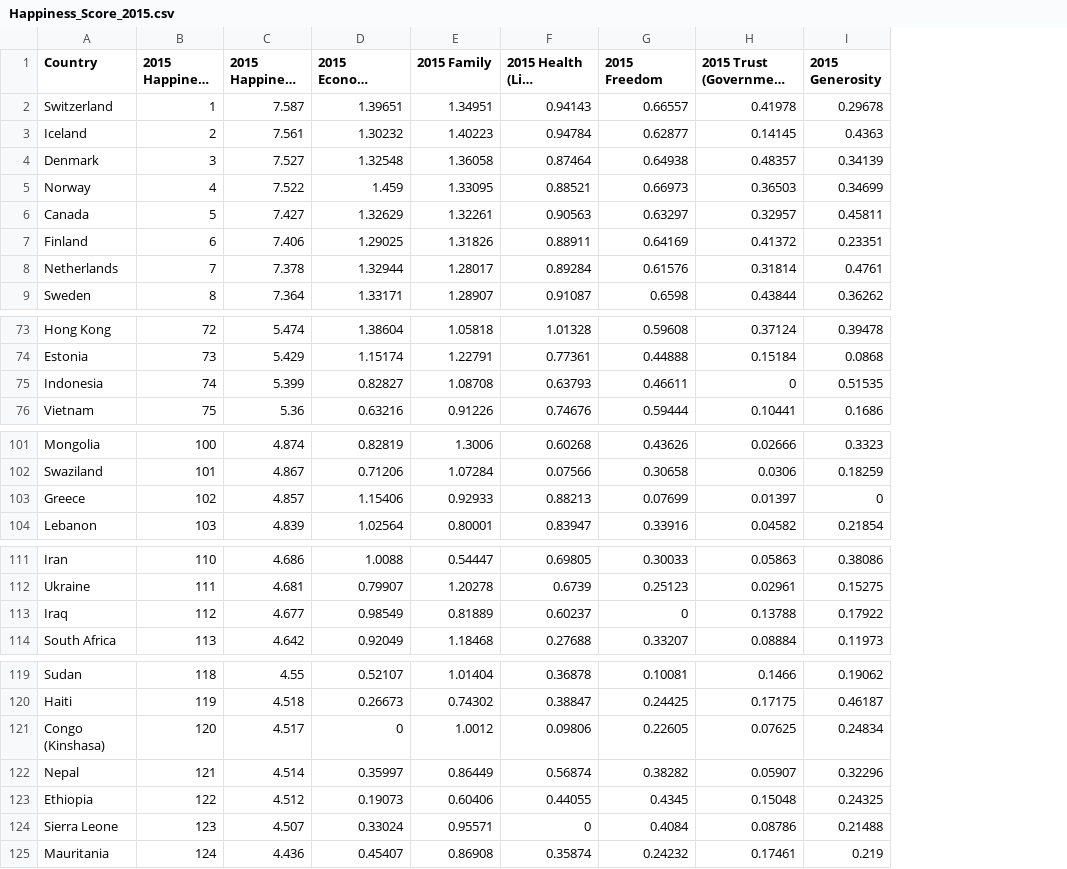
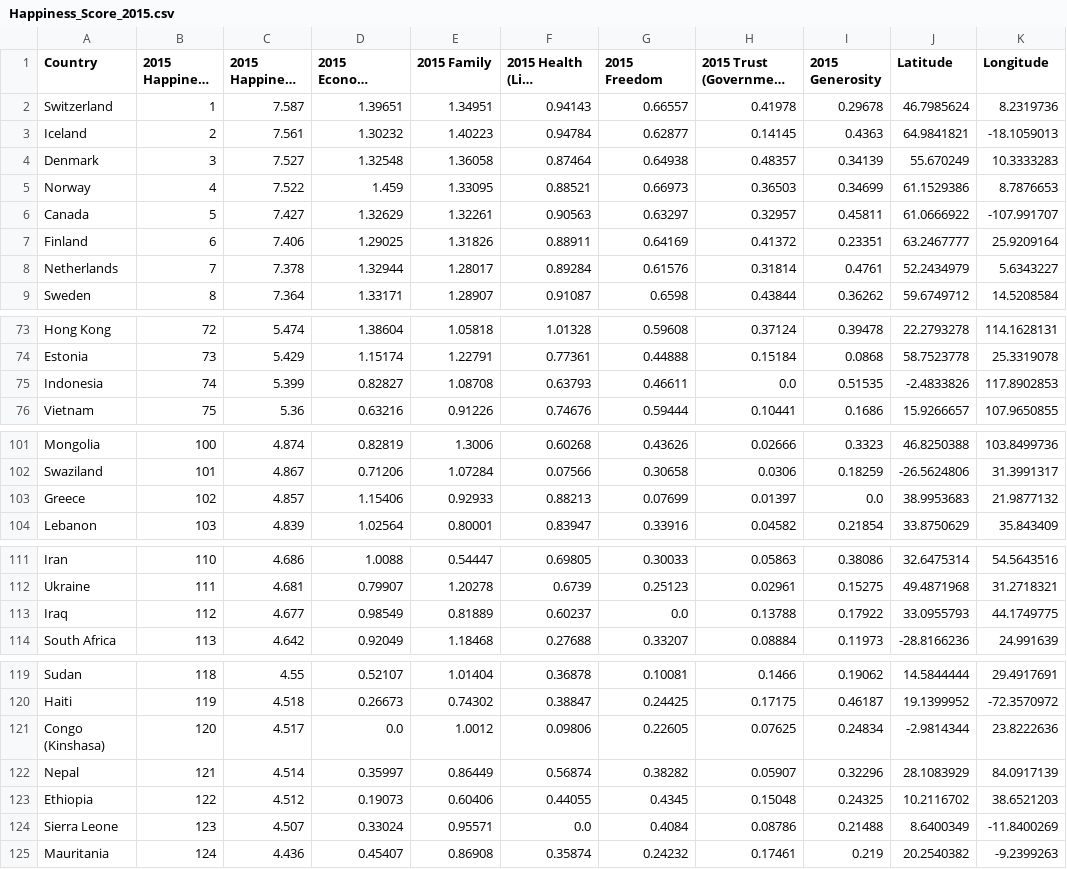
Before and after one commit to SRU91/Project-3, a CSV file: HappinessReport/Data/cleanCSVs/Happiness_Score_2015.csv, drawn as a sheet; only a part is shown, gaps mark what is left out; long unchanged cells end in …; the diff covers the shown part only; the diff names each change by its address in the sheet, - before the commit and + after, or states it on an @@ line.

Commit message:
7.21.23 / 7:27 pm

```diff
--- a/HappinessReport/Data/cleanCSVs/Happiness_Score_2015.csv
+++ b/HappinessReport/Data/cleanCSVs/Happiness_Score_2015.csv
+column J (Latitude), rows 2-9: 46.7985624 | 64.9841821 | 55.670249 | 61.1529386 | 61.0666922 | 63.2467777 | 52.2434979 | 59.6749712; rows 73-76: 22.2793278 | 58.7523778 | -2.4833826 | 15.9266657; rows 101-104: 46.8250388 | -26.5624806 | 38.9953683 | 33.8750629; rows 111-114: 32.6475314 | 49.4871968 | 33.0955793 | -28.8166236; rows 119-125: 14.5844444 | 19.1399952 | -2.9814344 | 28.1083929 | 10.2116702 | 8.6400349 | 20.2540382
+column K (Longitude), rows 2-9: 8.2319736 | -18.1059013 | 10.3333283 | 8.7876653 | -107.991707 | 25.9209164 | 5.6343227 | 14.5208584; rows 73-76: 114.1628131 | 25.3319078 | 117.8902853 | 107.9650855; rows 101-104: 103.8499736 | 31.3991317 | 21.9877132 | 35.843409; rows 111-114: 54.5643516 | 31.2718321 | 44.1749775 | 24.991639; rows 119-125: 29.4917691 | -72.3570972 | 23.8222636 | 84.0917139 | 38.6521203 | -11.8400269 | -9.2399263
-H75: 0
+H75: 0.0
-I103 (2015 Generosity): 0
+I103 (2015 Generosity): 0.0
-G113 (2015 Freedom): 0
+G113 (2015 Freedom): 0.0
-D121 (2015 Economy (GDP per Capita)): 0
+D121 (2015 Economy (GDP per Capita)): 0.0
-F124 (2015 Health (Life Expectancy)): 0
+F124 (2015 Health (Life Expectancy)): 0.0
```
Also changed, not shown: 1 edited cell elsewhere in this file.
